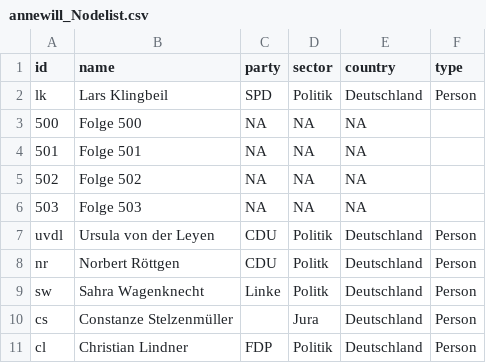
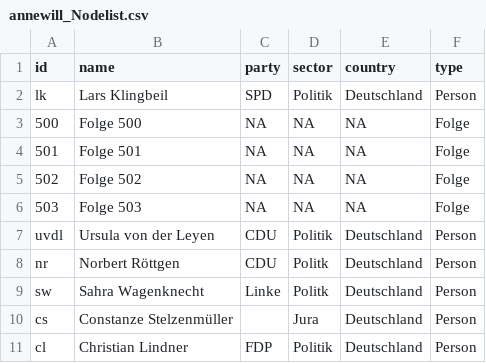
Before and after one commit to st106uni/Anne-Will, a CSV file: annewill_Nodelist.csv, drawn as a sheet; only a part is shown.

Commit message:
Update annewill_Nodelist.csv

```diff
--- a/annewill_Nodelist.csv
+++ b/annewill_Nodelist.csv
@@ -2,6 +2,6 @@ id,name,party,sector,country,type
 lk,Lars Klingbeil,SPD,Politik,Deutschland,Person
-500,Folge 500,NA,NA,NA
-501,Folge 501,NA,NA,NA
-502,Folge 502,NA,NA,NA
-503,Folge 503,NA,NA,NA
+500,Folge 500,NA,NA,NA,Folge
+501,Folge 501,NA,NA,NA,Folge
+502,Folge 502,NA,NA,NA,Folge
+503,Folge 503,NA,NA,NA,Folge
 uvdl,Ursula von der Leyen,CDU,Politik,Deutschland,Person
```
